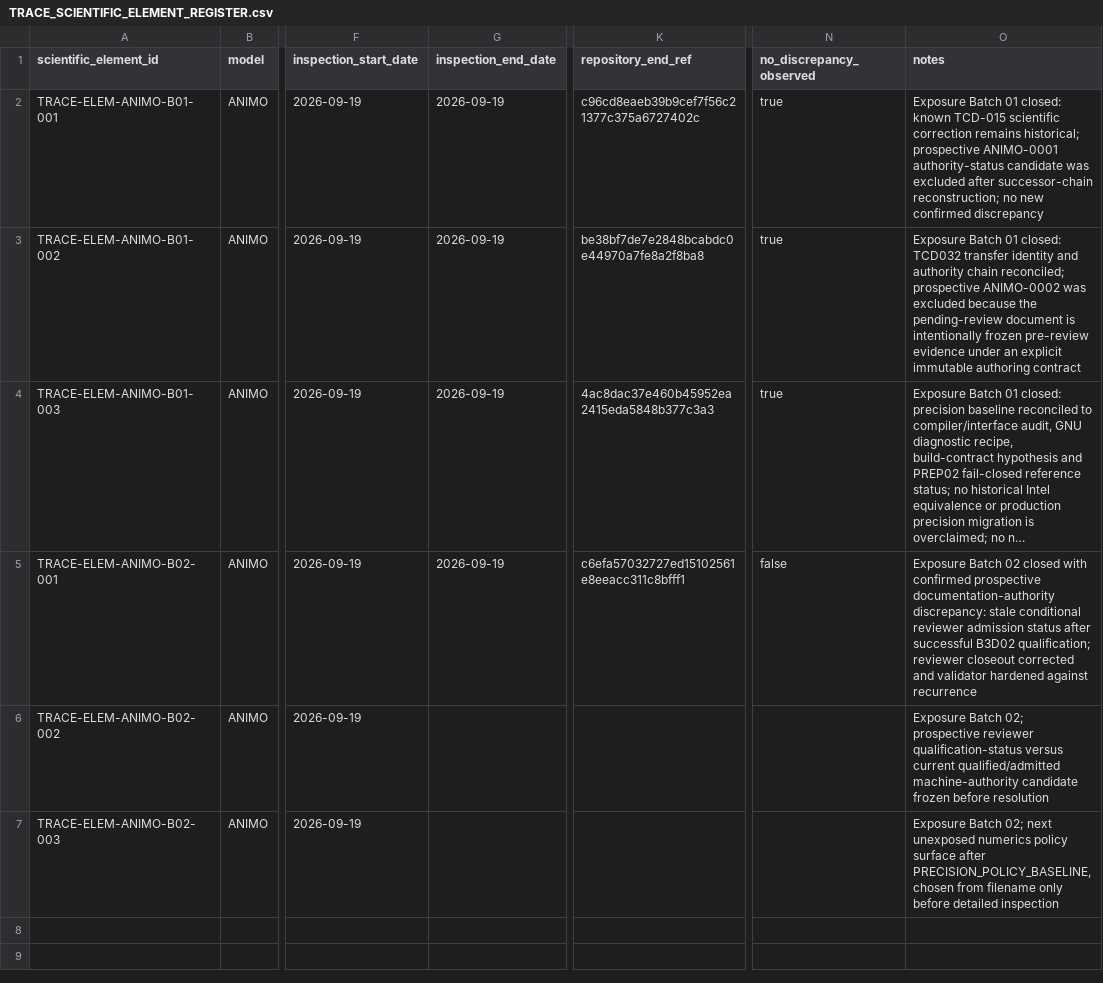
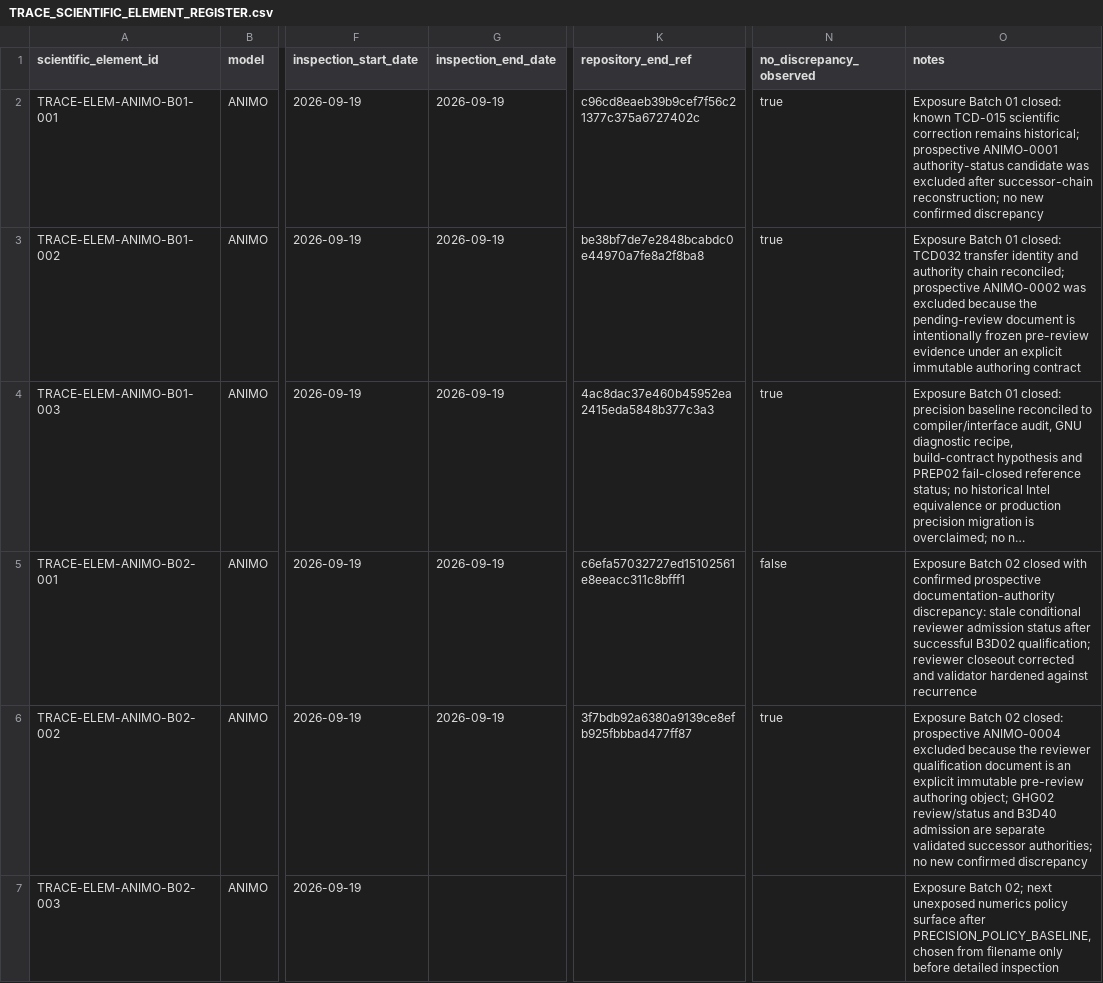
Before and after one commit to abhedwig-cell/ANIMO5, a CSV file: integration/trace/TRACE_SCIENTIFIC_ELEMENT_REGISTER.csv, drawn as a sheet; only a part is shown, gaps mark what is left out; long unchanged cells end in …; the diff names each change by its address in the sheet, - before the commit and + after, or states it on an @@ line.

Commit message:
TRACE: close ANIMO Batch 02 TCD033 element after exclusion

```diff
--- a/integration/trace/TRACE_SCIENTIFIC_ELEMENT_REGISTER.csv
+++ b/integration/trace/TRACE_SCIENTIFIC_ELEMENT_REGISTER.csv
-G6 (inspection_end_date): (empty)
+G6 (inspection_end_date): 2026-09-19
-K6 (repository_end_ref): (empty)
+K6 (repository_end_ref): 3f7bdb92a6380a9139ce8efb925fbbbad477ff87
-N6 (no_discrepancy_observed): (empty)
+N6 (no_discrepancy_observed): true
-O6 (notes): Exposure Batch 02; prospective reviewer qualification-status versus current qualified/admitted machine-authority candidate frozen before resolution
+O6 (notes): Exposure Batch 02 closed: prospective ANIMO-0004 excluded because the reviewer qualification document is an explicit immutable pre-review authoring object; GHG02 review/status and B3D40 admission are separate validated successor authorities; no new confirmed discrepancy
```
